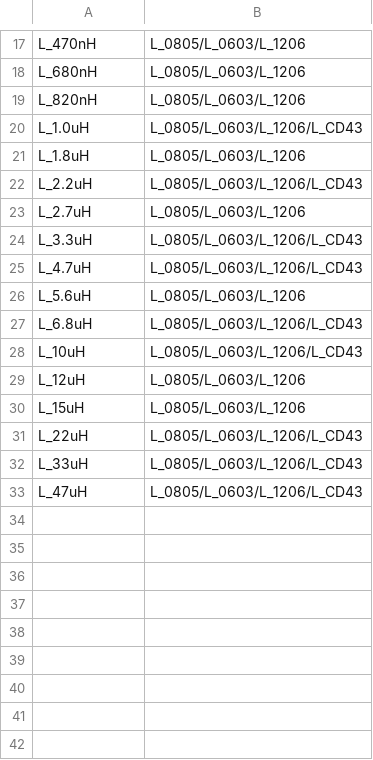
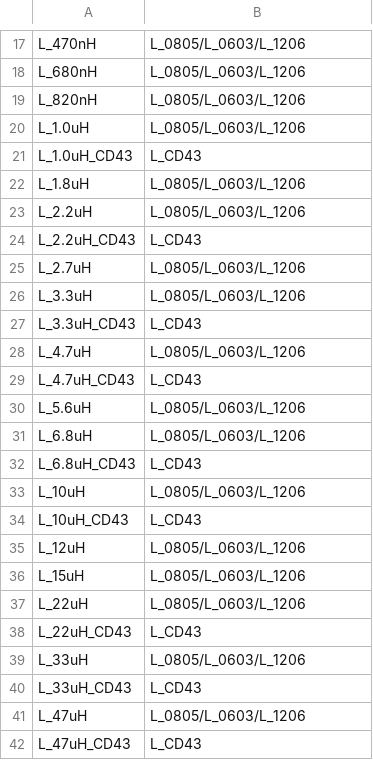
Before and after one commit to louiscklaw/lib_value_generator, a CSV file: l_value_list.csv, drawn as a sheet; only a part is shown, gaps mark what is left out.

Commit message:
update,

```diff
--- a/l_value_list.csv
+++ b/l_value_list.csv
@@ -19,15 +19,24 @@ L_680nH,L_0805/L_0603/L_1206
 L_820nH,L_0805/L_0603/L_1206
-L_1.0uH,L_0805/L_0603/L_1206/L_CD43
+L_1.0uH,L_0805/L_0603/L_1206
+L_1.0uH_CD43,L_CD43
 L_1.8uH,L_0805/L_0603/L_1206
-L_2.2uH,L_0805/L_0603/L_1206/L_CD43
+L_2.2uH,L_0805/L_0603/L_1206
+L_2.2uH_CD43,L_CD43
 L_2.7uH,L_0805/L_0603/L_1206
-L_3.3uH,L_0805/L_0603/L_1206/L_CD43
-L_4.7uH,L_0805/L_0603/L_1206/L_CD43
+L_3.3uH,L_0805/L_0603/L_1206
+L_3.3uH_CD43,L_CD43
+L_4.7uH,L_0805/L_0603/L_1206
+L_4.7uH_CD43,L_CD43
 L_5.6uH,L_0805/L_0603/L_1206
-L_6.8uH,L_0805/L_0603/L_1206/L_CD43
-L_10uH,L_0805/L_0603/L_1206/L_CD43
+L_6.8uH,L_0805/L_0603/L_1206
+L_6.8uH_CD43,L_CD43
+L_10uH,L_0805/L_0603/L_1206
+L_10uH_CD43,L_CD43
 L_12uH,L_0805/L_0603/L_1206
 L_15uH,L_0805/L_0603/L_1206
-L_22uH,L_0805/L_0603/L_1206/L_CD43
-L_33uH,L_0805/L_0603/L_1206/L_CD43
-L_47uH,L_0805/L_0603/L_1206/L_CD43
+L_22uH,L_0805/L_0603/L_1206
+L_22uH_CD43,L_CD43
+L_33uH,L_0805/L_0603/L_1206
+L_33uH_CD43,L_CD43
+L_47uH,L_0805/L_0603/L_1206
+L_47uH_CD43,L_CD43
```
